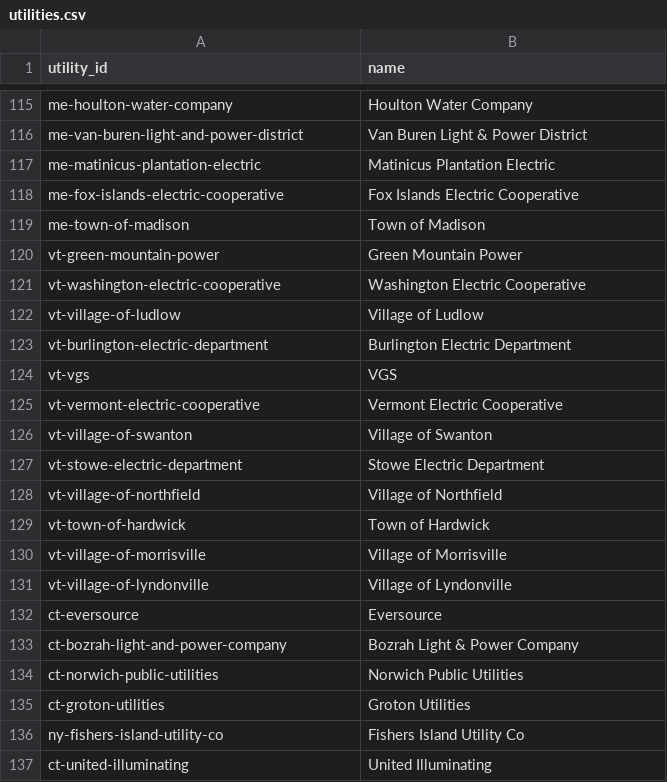
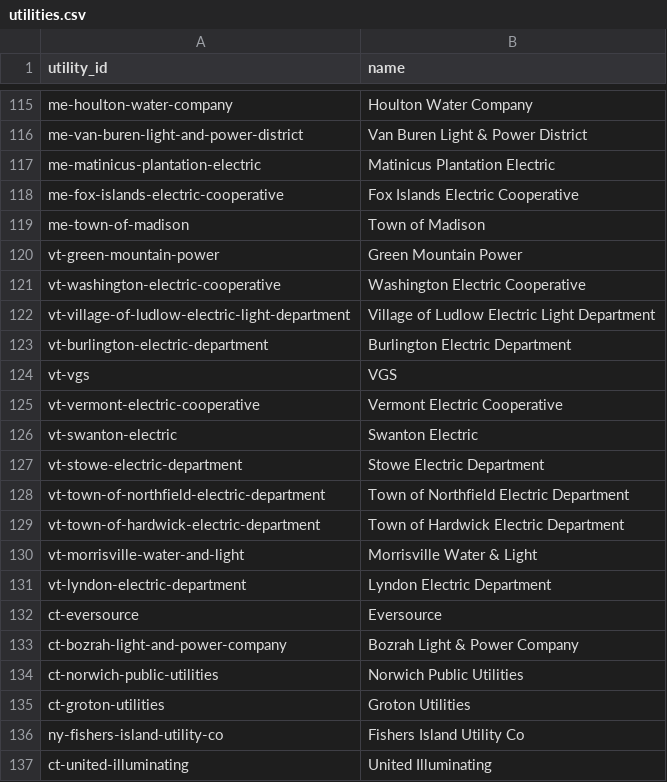
Before and after one commit to rewiringamerica/api.rewiringamerica.org, a CSV file: scripts/data/utilities.csv, drawn as a sheet; only a part is shown, gaps mark what is left out.

```diff
--- a/scripts/data/utilities.csv
+++ b/scripts/data/utilities.csv
@@ -121,3 +121,3 @@ vt-green-mountain-power,Green Mountain Power
 vt-washington-electric-cooperative,Washington Electric Cooperative
-vt-village-of-ludlow,Village of Ludlow
+vt-village-of-ludlow-electric-light-department,Village of Ludlow Electric Light Department
 vt-burlington-electric-department,Burlington Electric Department
@@ -125,8 +125,8 @@ vt-vgs,VGS
 vt-vermont-electric-cooperative,Vermont Electric Cooperative
-vt-village-of-swanton,Village of Swanton
+vt-swanton-electric,Swanton Electric
 vt-stowe-electric-department,Stowe Electric Department
-vt-village-of-northfield,Village of Northfield
-vt-town-of-hardwick,Town of Hardwick
-vt-village-of-morrisville,Village of Morrisville
-vt-village-of-lyndonville,Village of Lyndonville
+vt-town-of-northfield-electric-department,Town of Northfield Electric Department
+vt-town-of-hardwick-electric-department,Town of Hardwick Electric Department
+vt-morrisville-water-and-light,Morrisville Water & Light
+vt-lyndon-electric-department,Lyndon Electric Department
 ct-eversource,Eversource
```
Also changed, not shown: 10 other files.
